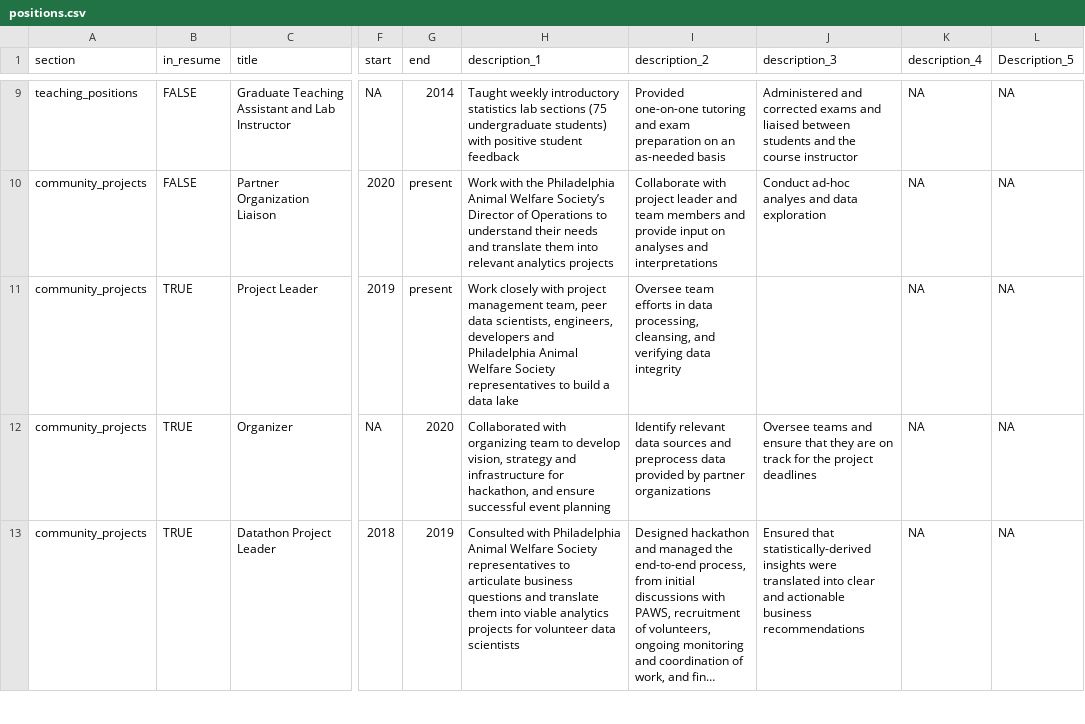
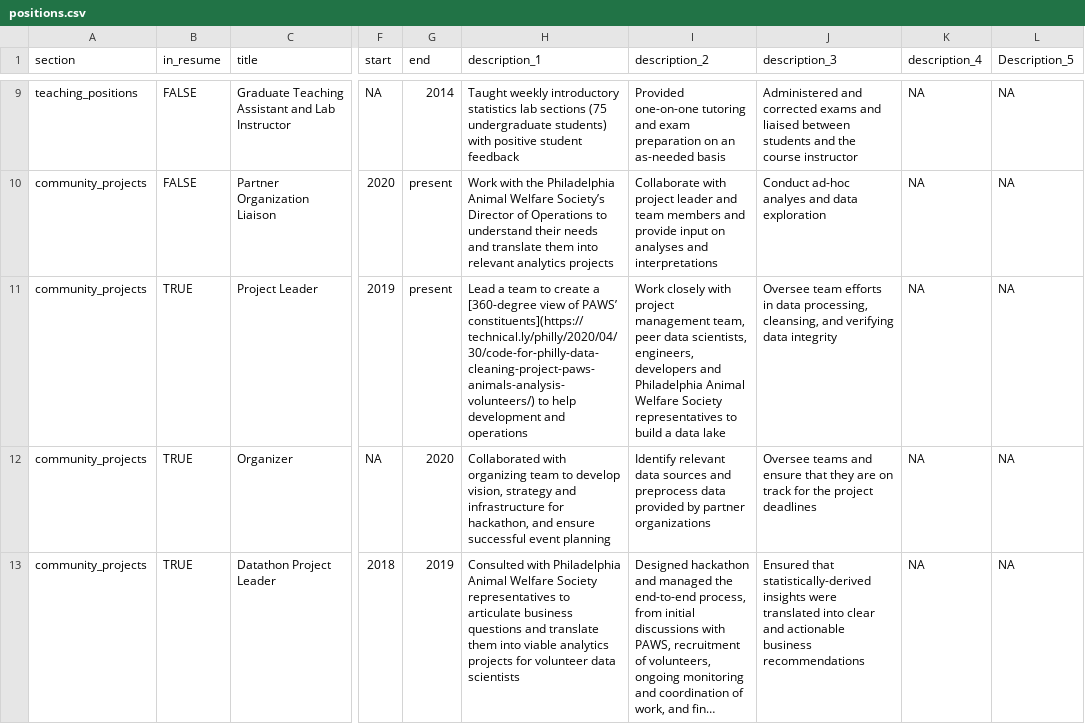
Before and after one commit to kfettich/cv, a CSV file: positions.csv, drawn as a sheet; only a part is shown, gaps mark what is left out; long unchanged cells end in …; the diff names each change by its address in the sheet, - before the commit and + after, or states it on an @@ line.

Commit message:
added recent press article on PAWS data pipeline

```diff
--- a/positions.csv
+++ b/positions.csv
-H11 (description_1): Work closely with project management team, peer data scientists, engineers, developers and Philadelphia Animal Welfare Society representatives to build a data lake
+H11 (description_1): Lead a team to create a [360-degree view of PAWS’ constituents](https://technical.ly/philly/2020/04/30/code-for-philly-data-cleaning-project-paws-animals-analysis-volunteers/) to help development and operations
-I11 (description_2): Oversee team efforts in data processing, cleansing, and verifying data integrity
+I11 (description_2): Work closely with project management team, peer data scientists, engineers, developers and Philadelphia Animal Welfare Society representatives to build a data lake
-J11 (description_3): (empty)
+J11 (description_3): Oversee team efforts in data processing, cleansing, and verifying data integrity
```
Also changed, not shown: 3 other files.
